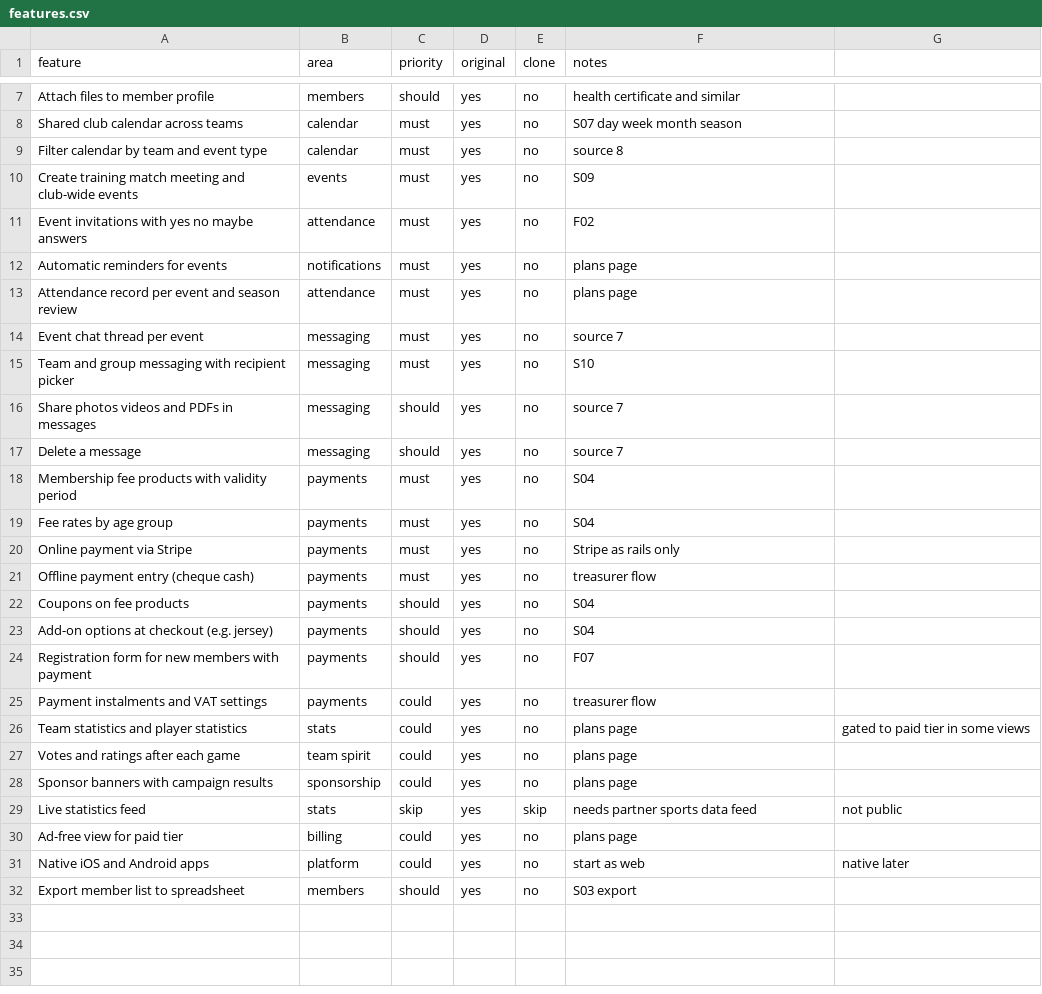
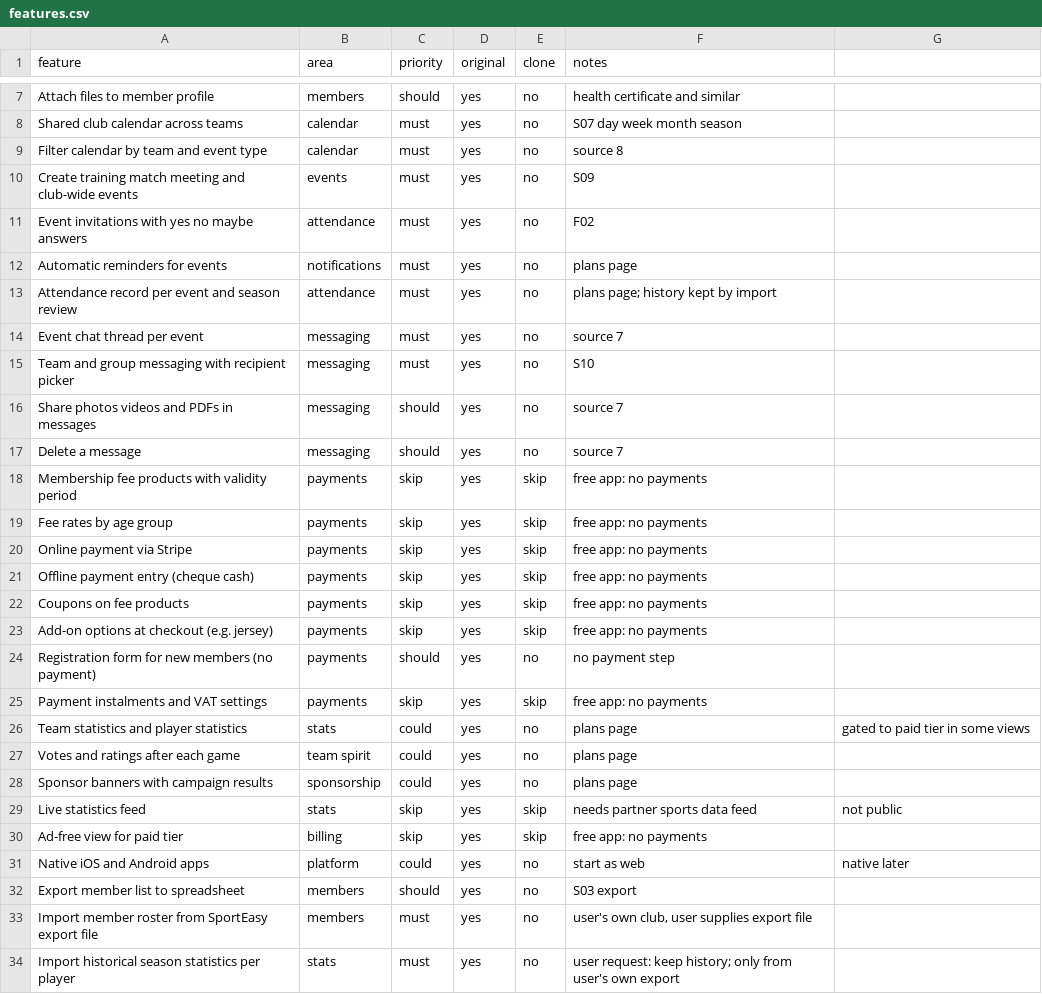
Before and after one commit to kaderdalaa-lang/markitdown, a CSV file: replica/features.csv, drawn as a sheet; only a part is shown, gaps mark what is left out.

```diff
--- a/replica/features.csv
+++ b/replica/features.csv
@@ -12,3 +12,3 @@ Event invitations with yes no maybe answers,attendance,must,yes,no,F02
 Automatic reminders for events,notifications,must,yes,no,plans page
-Attendance record per event and season review,attendance,must,yes,no,plans page
+Attendance record per event and season review,attendance,must,yes,no,plans page; history kept by import
 Event chat thread per event,messaging,must,yes,no,source 7
@@ -17,10 +17,10 @@ Share photos videos and PDFs in messages,messaging,should,yes,no,source 7
 Delete a message,messaging,should,yes,no,source 7
-Membership fee products with validity period,payments,must,yes,no,S04
-Fee rates by age group,payments,must,yes,no,S04
-Online payment via Stripe,payments,must,yes,no,Stripe as rails only
-Offline payment entry (cheque cash),payments,must,yes,no,treasurer flow
-Coupons on fee products,payments,should,yes,no,S04
-Add-on options at checkout (e.g. jersey),payments,should,yes,no,S04
-Registration form for new members with payment,payments,should,yes,no,F07
-Payment instalments and VAT settings,payments,could,yes,no,treasurer flow
+Membership fee products with validity period,payments,skip,yes,skip,free app: no payments
+Fee rates by age group,payments,skip,yes,skip,free app: no payments
+Online payment via Stripe,payments,skip,yes,skip,free app: no payments
+Offline payment entry (cheque cash),payments,skip,yes,skip,free app: no payments
+Coupons on fee products,payments,skip,yes,skip,free app: no payments
+Add-on options at checkout (e.g. jersey),payments,skip,yes,skip,free app: no payments
+Registration form for new members (no payment),payments,should,yes,no,no payment step
+Payment instalments and VAT settings,payments,skip,yes,skip,free app: no payments
 Team statistics and player statistics,stats,could,yes,no,plans page, gated to paid tier in some views
@@ -29,4 +29,6 @@ Sponsor banners with campaign results,sponsorship,could,yes,no,plans page
 Live statistics feed,stats,skip,yes,skip,needs partner sports data feed, not public
-Ad-free view for paid tier,billing,could,yes,no,plans page
+Ad-free view for paid tier,billing,skip,yes,skip,free app: no payments
 Native iOS and Android apps,platform,could,yes,no,start as web, native later
 Export member list to spreadsheet,members,should,yes,no,S03 export
+Import member roster from SportEasy export file,members,must,yes,no,"user's own club, user supplies export file"
+Import historical season statistics per player,stats,must,yes,no,user request: keep history; only from user's own export
```
Also changed, not shown: 3 other files.
